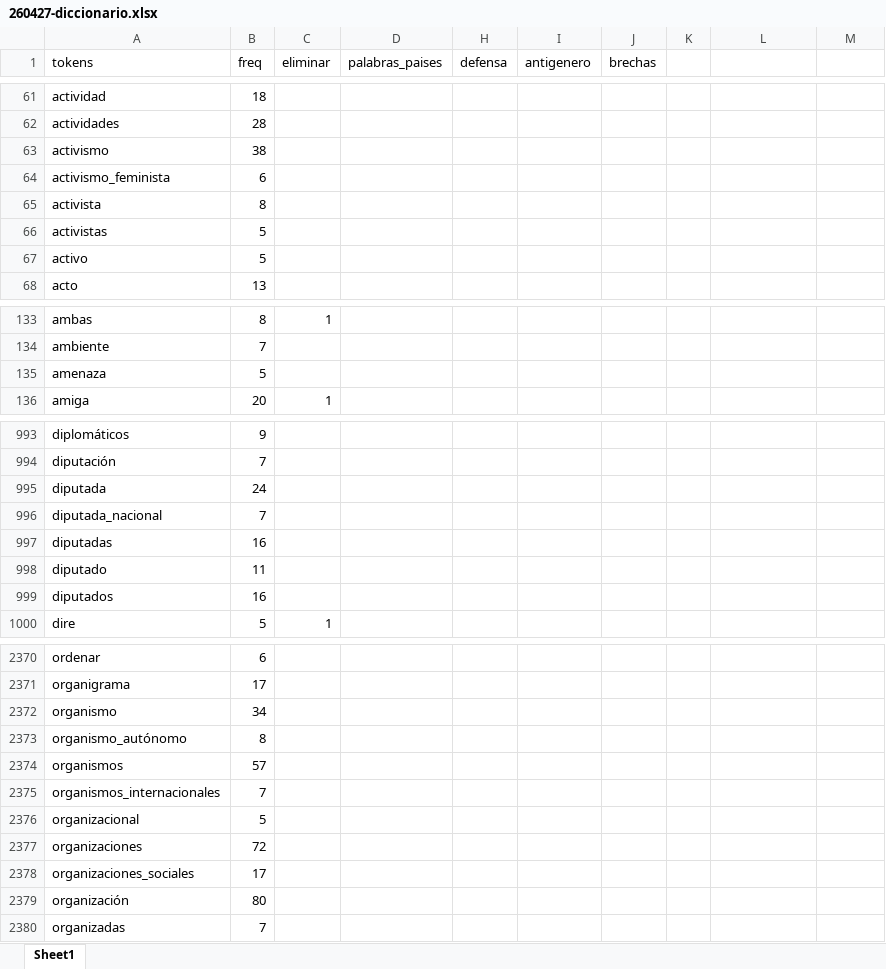
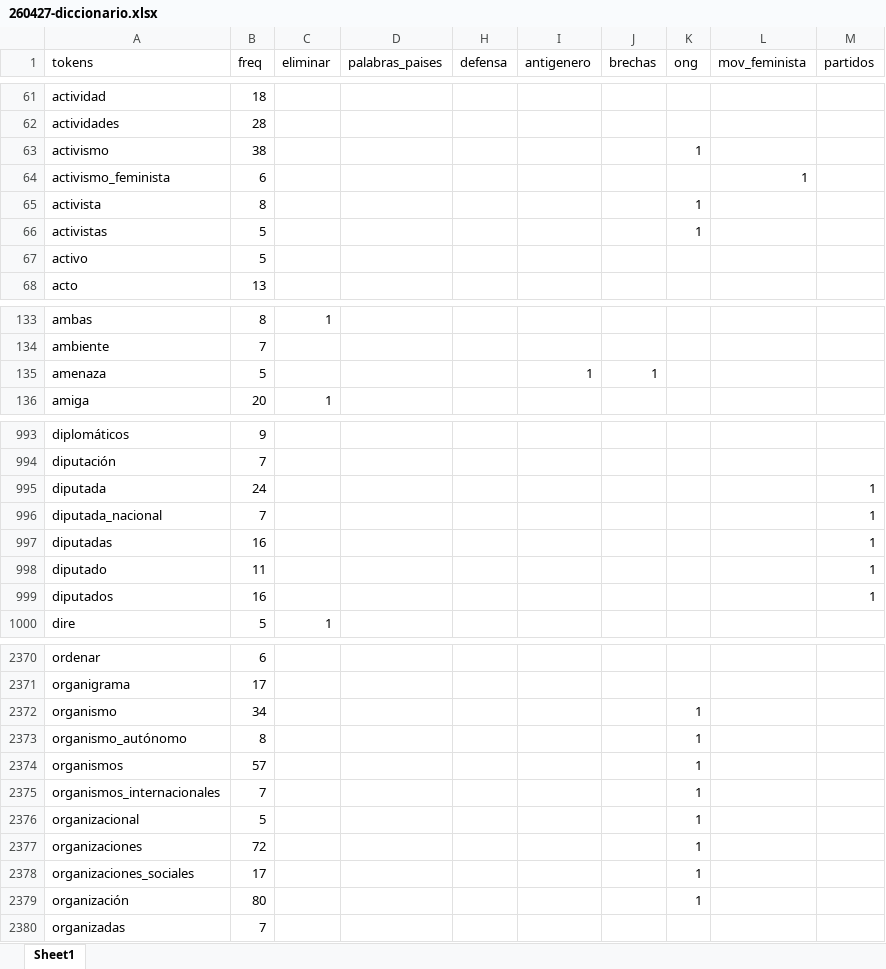
Before and after one commit to snaraya/femocratas, an Excel workbook: input/260427-diccionario.xlsx, sheet Sheet1, drawn as a sheet; only a part is shown, gaps mark what is left out; values as stored, in another font and other column widths than the file's, no cell formats; the diff covers the shown part only; the diff names each change by its address in the sheet, - before the commit and + after, or states it on an @@ line.

```diff
--- a/input/260427-diccionario.xlsx (sheet Sheet1)
+++ b/input/260427-diccionario.xlsx (sheet Sheet1)
-K1: (empty)
+K1: ong
-L1: (empty)
+L1: mov_feminista
-M1: (empty)
+M1: partidos
-K63 (ong): (empty)
+K63 (ong): 1
-L64 (mov_feminista): (empty)
+L64 (mov_feminista): 1
-K65:K66 (ong): (empty)
+K65:K66 (ong): 1
-I135 (antigenero): (empty)
+I135 (antigenero): 1
-J135 (brechas): (empty)
+J135 (brechas): 1
-M995:M999 (partidos): (empty)
+M995:M999 (partidos): 1
-K2372:K2379 (ong): (empty)
+K2372:K2379 (ong): 1
```
Also changed, not shown: 122 edited cells elsewhere in this sheet, cell formats, 6 other files.
